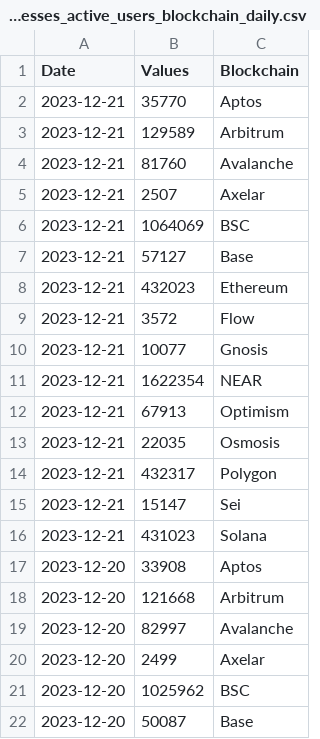
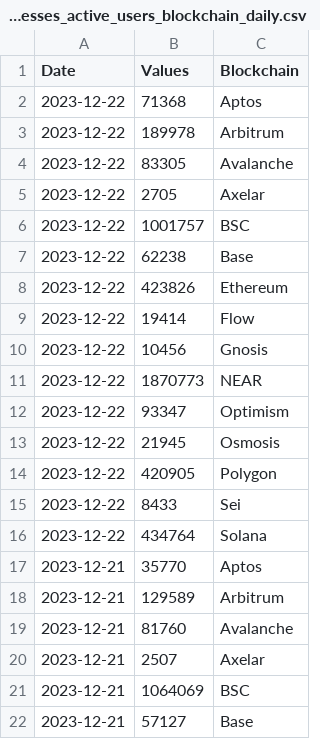
Before and after one commit to alitaslimi/outlier, a CSV file: data/addresses_active_users_blockchain_daily.csv, drawn as a sheet; only a part is shown; the shorter side is filled out with more unchanged rows.

```diff
--- a/data/addresses_active_users_blockchain_daily.csv
+++ b/data/addresses_active_users_blockchain_daily.csv
@@ -1,2 +1,17 @@
 Date,Values,Blockchain
+2023-12-22,71368,Aptos
+2023-12-22,189978,Arbitrum
+2023-12-22,83305,Avalanche
+2023-12-22,2705,Axelar
+2023-12-22,1001757,BSC
+2023-12-22,62238,Base
+2023-12-22,423826,Ethereum
+2023-12-22,19414,Flow
+2023-12-22,10456,Gnosis
+2023-12-22,1870773,NEAR
+2023-12-22,93347,Optimism
+2023-12-22,21945,Osmosis
+2023-12-22,420905,Polygon
+2023-12-22,8433,Sei
+2023-12-22,434764,Solana
 2023-12-21,35770,Aptos
```
Also changed, not shown: data/charts.csv, data/queries.csv, 5 other files.
